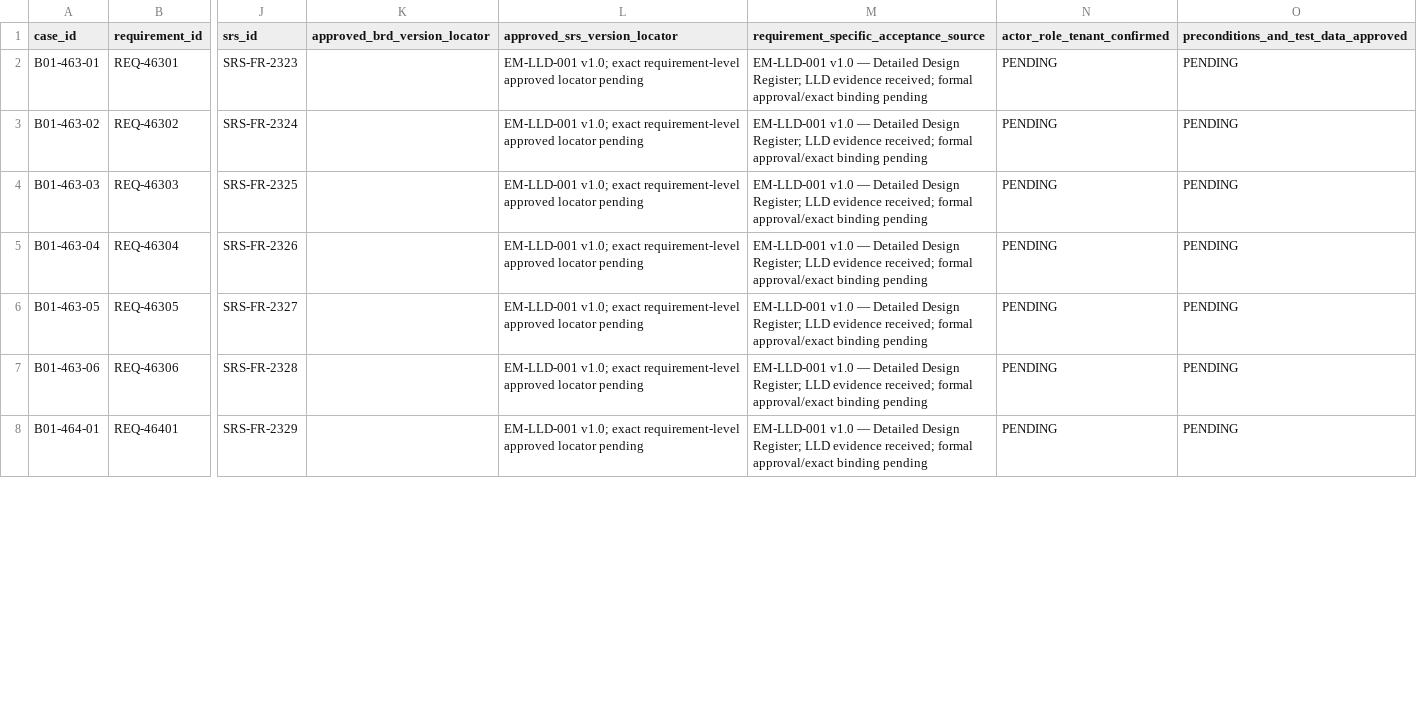
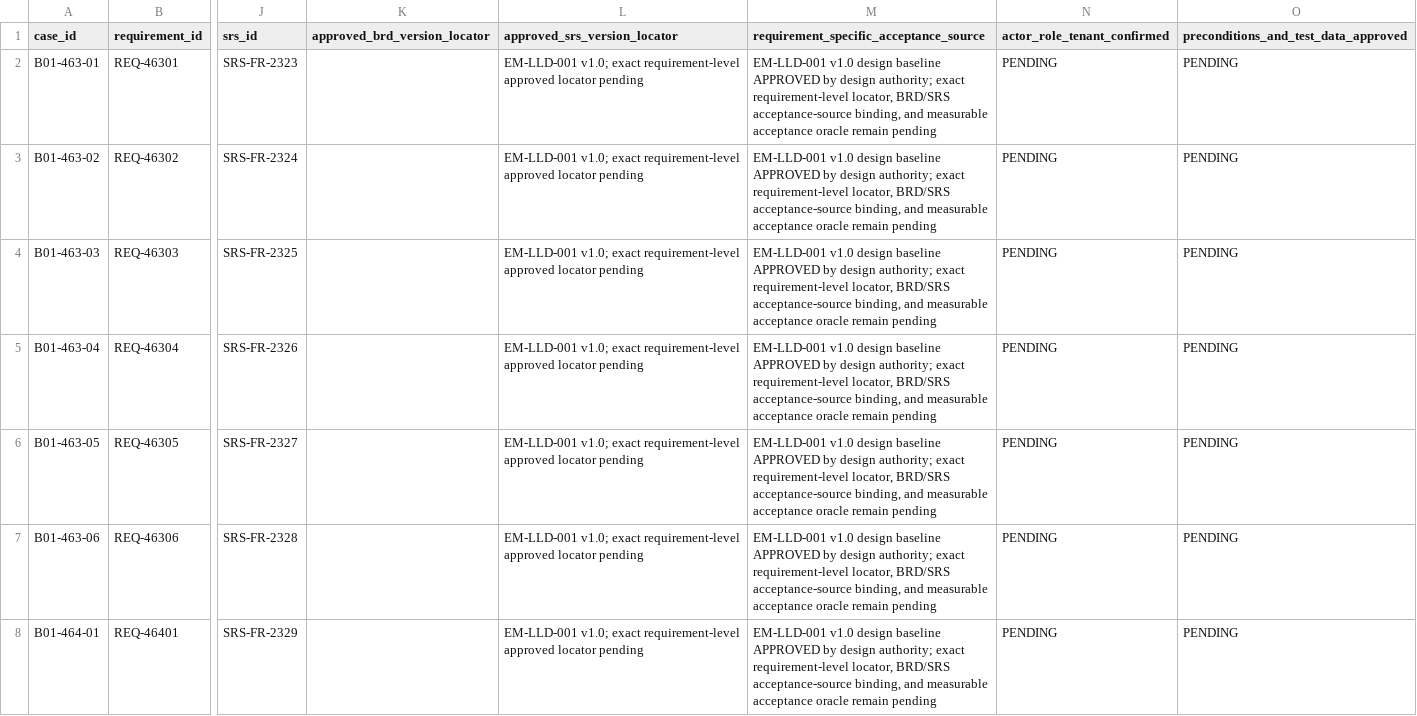
Before and after one commit to sbannai/enterprise-product-engineering, a CSV file: eper/uat/B01_48_CASE_APPROVAL_CHECKLIST.csv, drawn as a sheet; only a part is shown, gaps mark what is left out; the diff covers the shown part only; the diff names each change by its address in the sheet, - before the commit and + after, or states it on an @@ line.

Commit message:
EPER: approve LLD baseline and record B01 traceability
Record EM-LLD-001 v1.0 design-authority approval and requirement-level B01 traceability dispositions for Chapters 463–500. Preserve exact-binding, acceptance-oracle, and business-UAT gates as open where evidence is not established.

```diff
--- a/eper/uat/B01_48_CASE_APPROVAL_CHECKLIST.csv
+++ b/eper/uat/B01_48_CASE_APPROVAL_CHECKLIST.csv
-M2:M8: EM-LLD-001 v1.0 — Detailed Design Register; LLD evidence received; formal approval/exact binding pending
+M2:M8: EM-LLD-001 v1.0 design baseline APPROVED by design authority; exact requirement-level locator, BRD/SRS acceptance-source binding, and measurable acceptance oracle remain pending
```
Also changed, not shown: 41 edited cells elsewhere in this file, eper/uat/B01_REQUIREMENT_CASE_GAP_REGISTER.csv, 43 other files.
